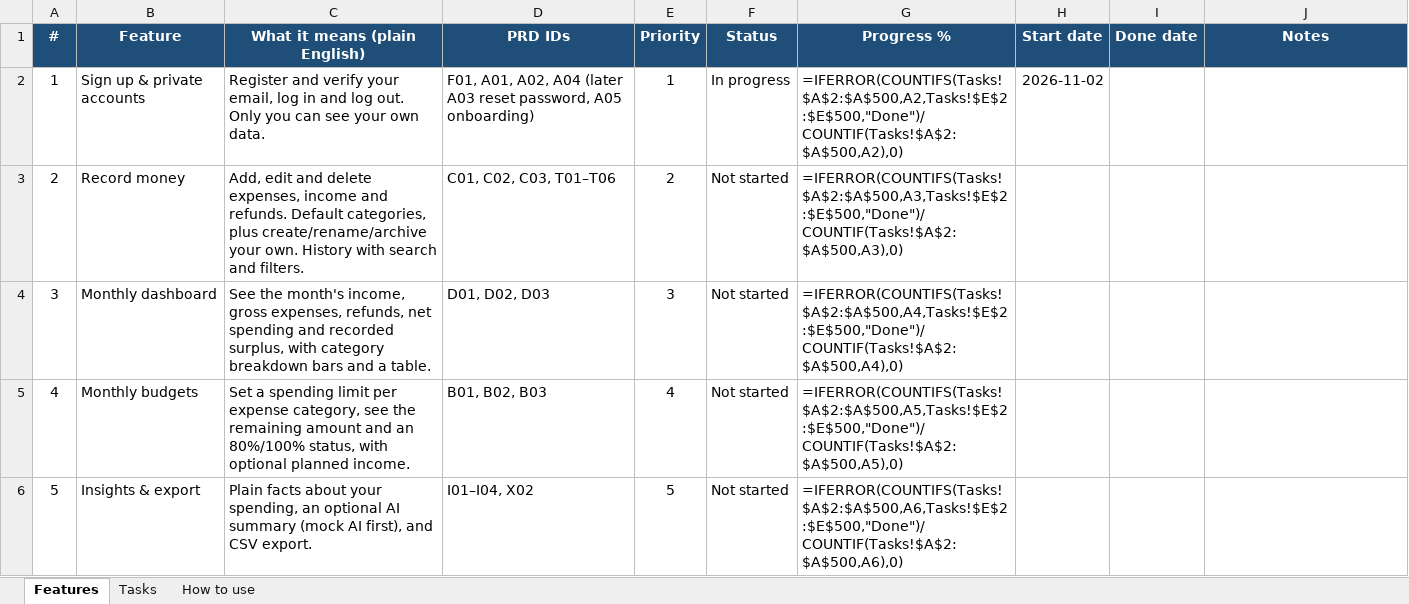
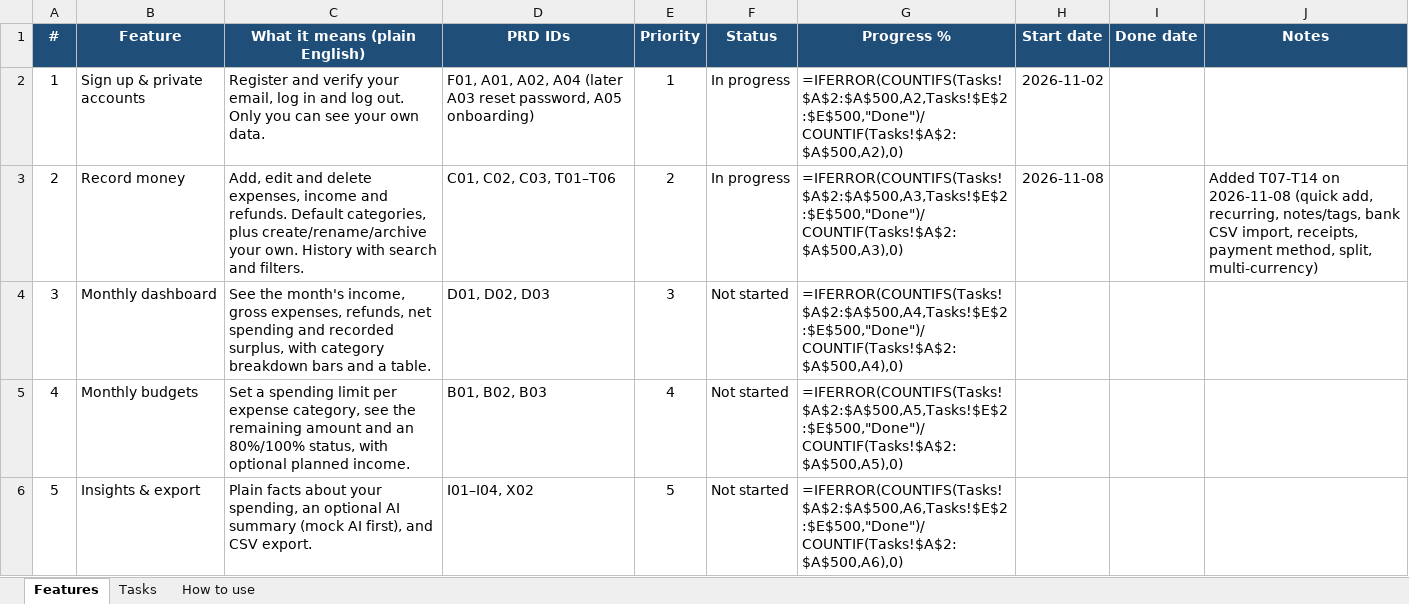
Before and after one commit to bindurajk/ai-expense-tracker, an Excel workbook: SpendWise-Tracker.xlsx, sheet Features, drawn as a sheet; only a part is shown; values as stored, in another font and other column widths than the file's, no borders; formulas without a stored value are shown as written; conditional formats not drawn; the diff names each change by its address in the sheet, - before the commit and + after, or states it on an @@ line.

```diff
--- a/SpendWise-Tracker.xlsx (sheet Features)
+++ b/SpendWise-Tracker.xlsx (sheet Features)
-F3 (Status): Not started
+F3 (Status): In progress
-H3 (Start date): (empty)
+H3 (Start date): 2026-11-08
-J3 (Notes): (empty)
+J3 (Notes): Added T07-T14 on 2026-11-08 (quick add, recurring, notes/tags, bank CSV import, receipts, payment method, split, multi-currency)
```
Also changed, not shown: sheet Tasks, 47 other files.
